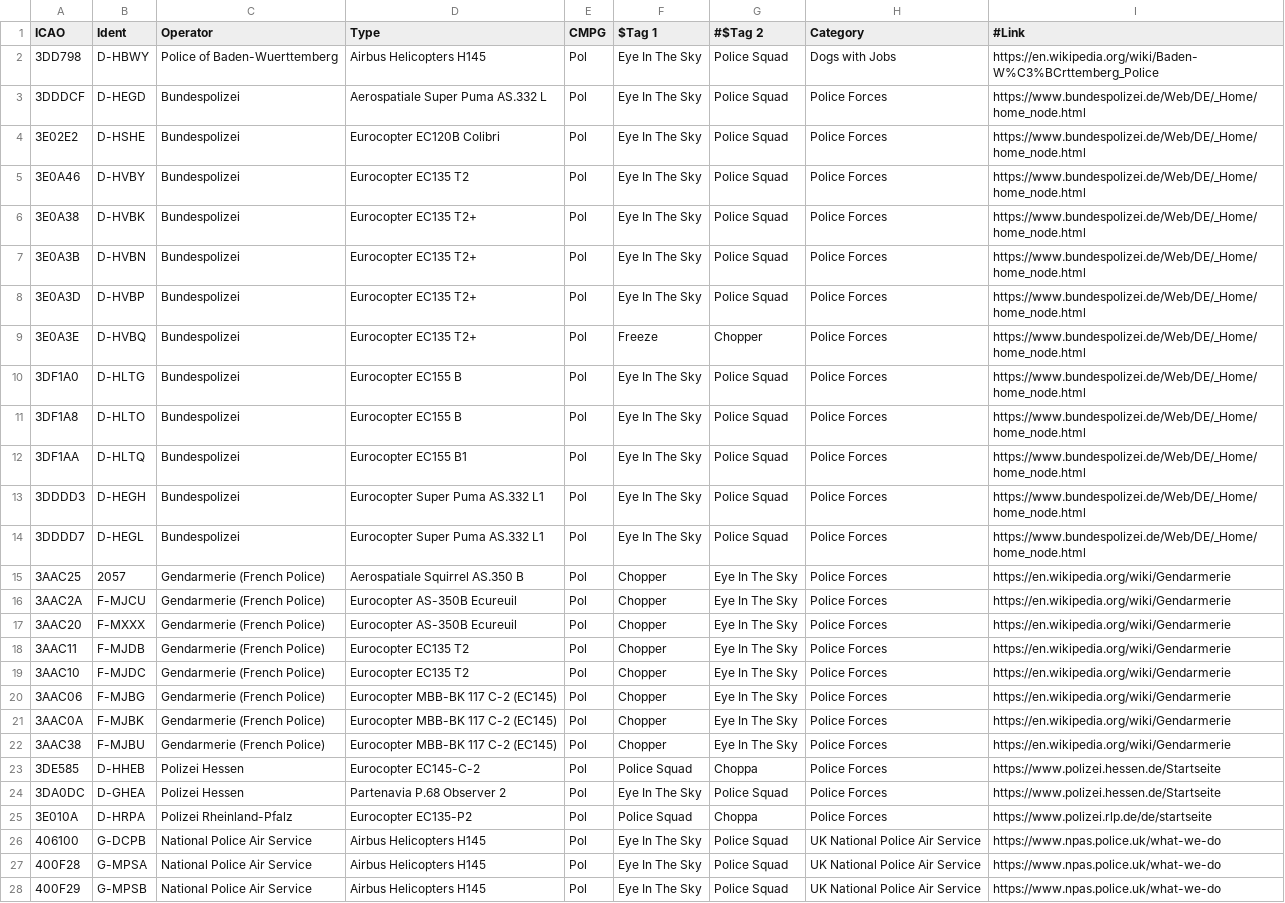
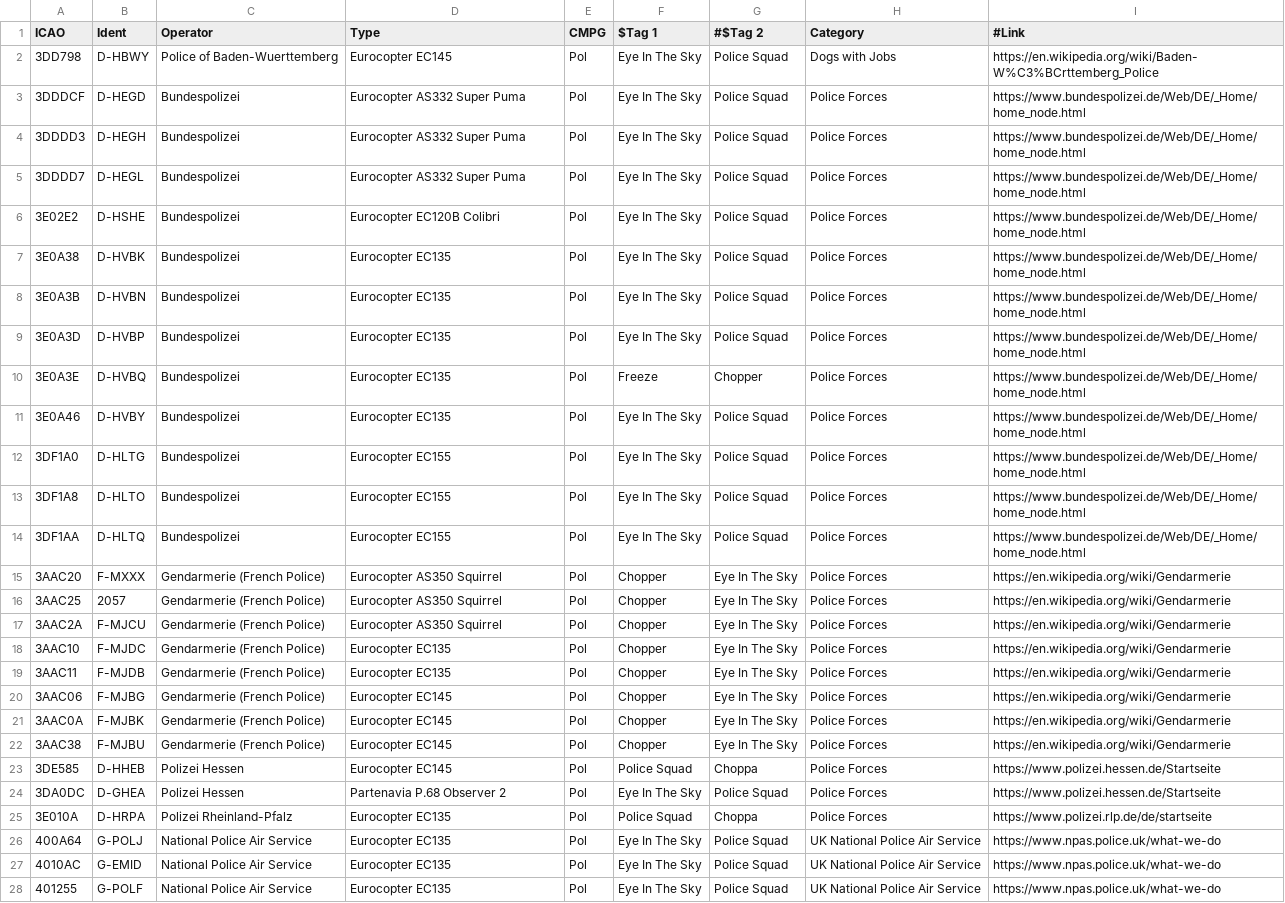
Before and after one commit to sdr-enthusiasts/plane-alert-db, a CSV file: plane-alert-pol.csv, drawn as a sheet; only a part is shown; removed rows and columns are numbered as before the commit, all else as after; the diff covers the shown part only; the diff names each change by its address in the sheet, - before the commit and + after, or states it on an @@ line.

```diff
--- a/plane-alert-pol.csv
+++ b/plane-alert-pol.csv
-D2 (Type): Airbus Helicopters H145
+D2 (Type): Eurocopter EC145
-D3 (Type): Aerospatiale Super Puma AS.332 L
+D3 (Type): Eurocopter AS332 Super Puma
+row 4: 3DDDD3 | D-HEGH | Bundespolizei | Eurocopter AS332 Super Puma | Pol | Eye In The Sky | Police Squad | Police Forces | https://www.bundespolizei.de/Web/DE/_Home/home_node.html
+row 5: 3DDDD7 | D-HEGL | Bundespolizei | Eurocopter AS332 Super Puma | Pol | Eye In The Sky | Police Squad | Police Forces | https://www.bundespolizei.de/Web/DE/_Home/home_node.html
-row 5: 3E0A46 | D-HVBY | Bundespolizei | Eurocopter EC135 T2 | Pol | Eye In The Sky | Police Squad | Police Forces | https://www.bundespolizei.de/Web/DE/_Home/home_node.html
-D7:D10 (Type): Eurocopter EC135 T2+
+D7:D10 (Type): Eurocopter EC135
+row 11: 3E0A46 | D-HVBY | Bundespolizei | Eurocopter EC135 | Pol | Eye In The Sky | Police Squad | Police Forces | https://www.bundespolizei.de/Web/DE/_Home/home_node.html
-D12:D13 (Type): Eurocopter EC155 B
+D12:D13 (Type): Eurocopter EC155
-D14 (Type): Eurocopter EC155 B1
+D14 (Type): Eurocopter EC155
-row 13: 3DDDD3 | D-HEGH | Bundespolizei | Eurocopter Super Puma AS.332 L1 | Pol | Eye In The Sky | Police Squad | Police Forces | https://www.bundespolizei.de/Web/DE/_Home/home_node.html
-row 14: 3DDDD7 | D-HEGL | Bundespolizei | Eurocopter Super Puma AS.332 L1 | Pol | Eye In The Sky | Police Squad | Police Forces | https://www.bundespolizei.de/Web/DE/_Home/home_node.html
+row 15: 3AAC20 | F-MXXX | Gendarmerie (French Police) | Eurocopter AS350 Squirrel | Pol | Chopper | Eye In The Sky | Police Forces | https://en.wikipedia.org/wiki/Gendarmerie
-D16 (Type): Aerospatiale Squirrel AS.350 B
+D16 (Type): Eurocopter AS350 Squirrel
-D17 (Type): Eurocopter AS-350B Ecureuil
+D17 (Type): Eurocopter AS350 Squirrel
-A18 (ICAO): 3AAC20
+A18 (ICAO): 3AAC10
-B18 (Ident): F-MXXX
+B18 (Ident): F-MJDC
-D18 (Type): Eurocopter AS-350B Ecureuil
+D18 (Type): Eurocopter EC135
-D19 (Type): Eurocopter EC135 T2
+D19 (Type): Eurocopter EC135
-row 19: 3AAC10 | F-MJDC | Gendarmerie (French Police) | Eurocopter EC135 T2 | Pol | Chopper | Eye In The Sky | Police Forces | https://en.wikipedia.org/wiki/Gendarmerie
-D20:D22 (Type): Eurocopter MBB-BK 117 C-2 (EC145)
+D20:D22 (Type): Eurocopter EC145
-D23 (Type): Eurocopter EC145-C-2
+D23 (Type): Eurocopter EC145
-D25 (Type): Eurocopter EC135-P2
+D25 (Type): Eurocopter EC135
-A26 (ICAO): 406100
+A26 (ICAO): 400A64
-B26 (Ident): G-DCPB
+B26 (Ident): G-POLJ
-D26:D28 (Type): Airbus Helicopters H145
+D26:D28 (Type): Eurocopter EC135
-A27 (ICAO): 400F28
+A27 (ICAO): 4010AC
-B27 (Ident): G-MPSA
+B27 (Ident): G-EMID
-A28 (ICAO): 400F29
+A28 (ICAO): 401255
-B28 (Ident): G-MPSB
+B28 (Ident): G-POLF
```
Also changed, not shown: 3 added rows, 3 removed rows, 1 moved row and 39 edited cells elsewhere in this file, plane-alert-civ.csv, plane-alert-gov.csv, 2 other files.
